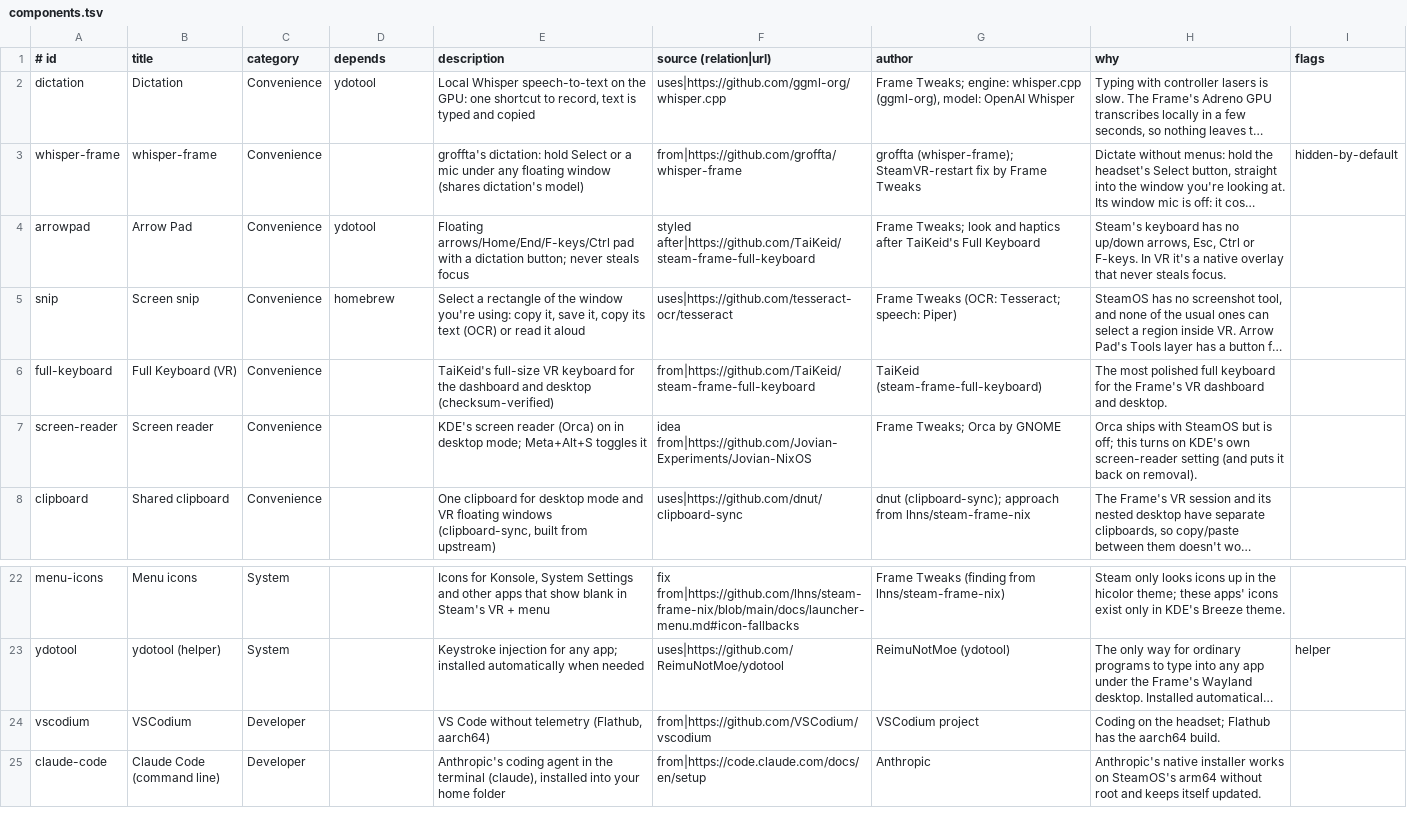
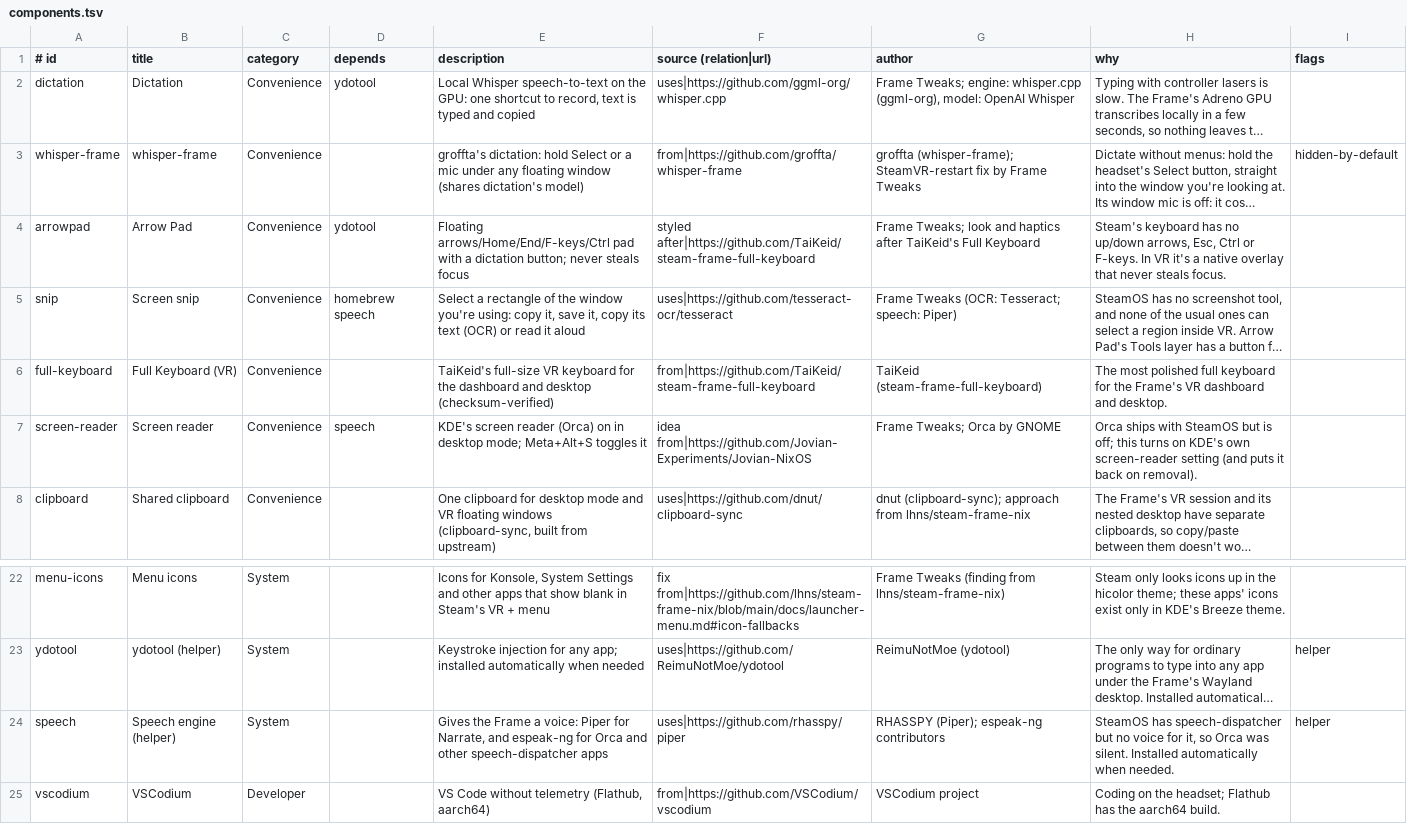
Before and after one commit to AstronautCheetah/frame-tweaks, a TSV file: components.tsv, drawn as a sheet; only a part is shown, gaps mark what is left out; the shorter side is filled out with more unchanged rows; long unchanged cells end in …; the diff names each change by its address in the sheet, - before the commit and + after, or states it on an @@ line.

Commit message:
feat(speech): Speech engine helper, Piper for Narrate, espeak-ng for speech-dispatcher (Orca speaks)

```diff
--- a/components.tsv
+++ b/components.tsv
-D5 (depends): homebrew
+D5 (depends): homebrew speech
-D7 (depends): (empty)
+D7 (depends): speech
+row 24: speech | Speech engine (helper) | System |  | Gives the Frame a voice: Piper for Narrate, and espeak-ng for Orca and other speech-dispatcher apps | uses|https://github.com/rhasspy/piper | RHASSPY (Piper); espeak-ng contributors | SteamOS has speech-dispatcher but no voice for it, so Orca was silent. Installed automatically when needed. | helper
```
Also changed, not shown: 19 other files.
